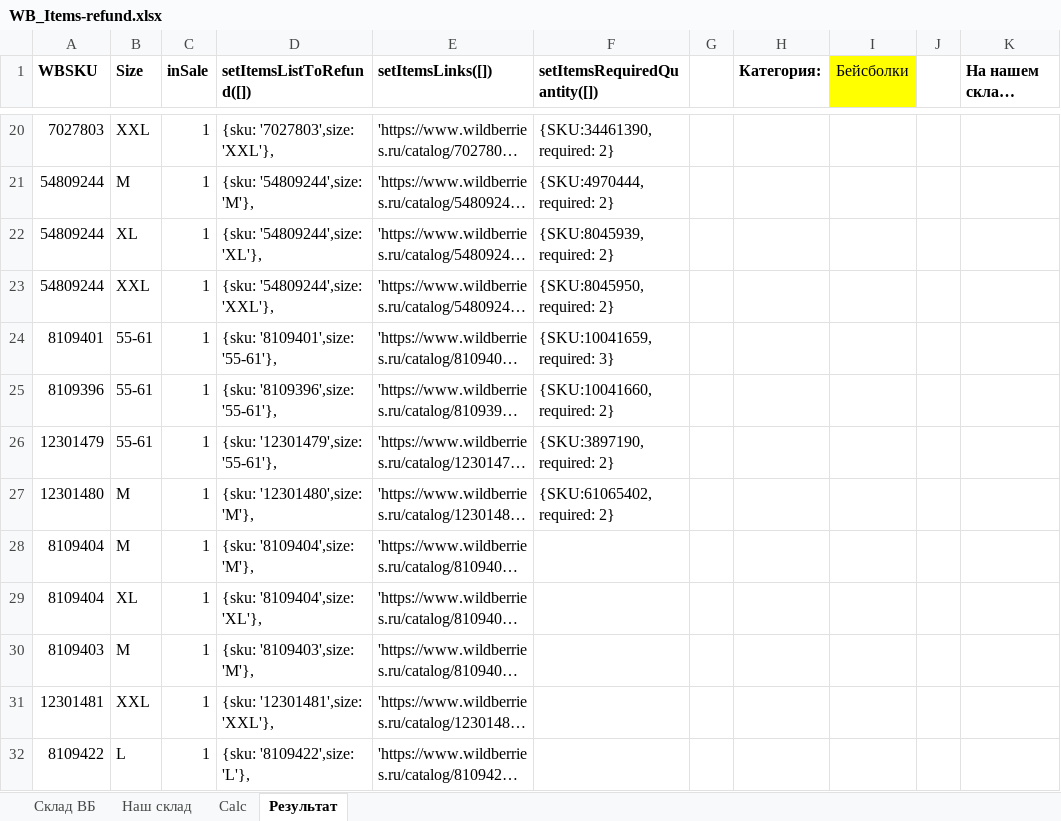
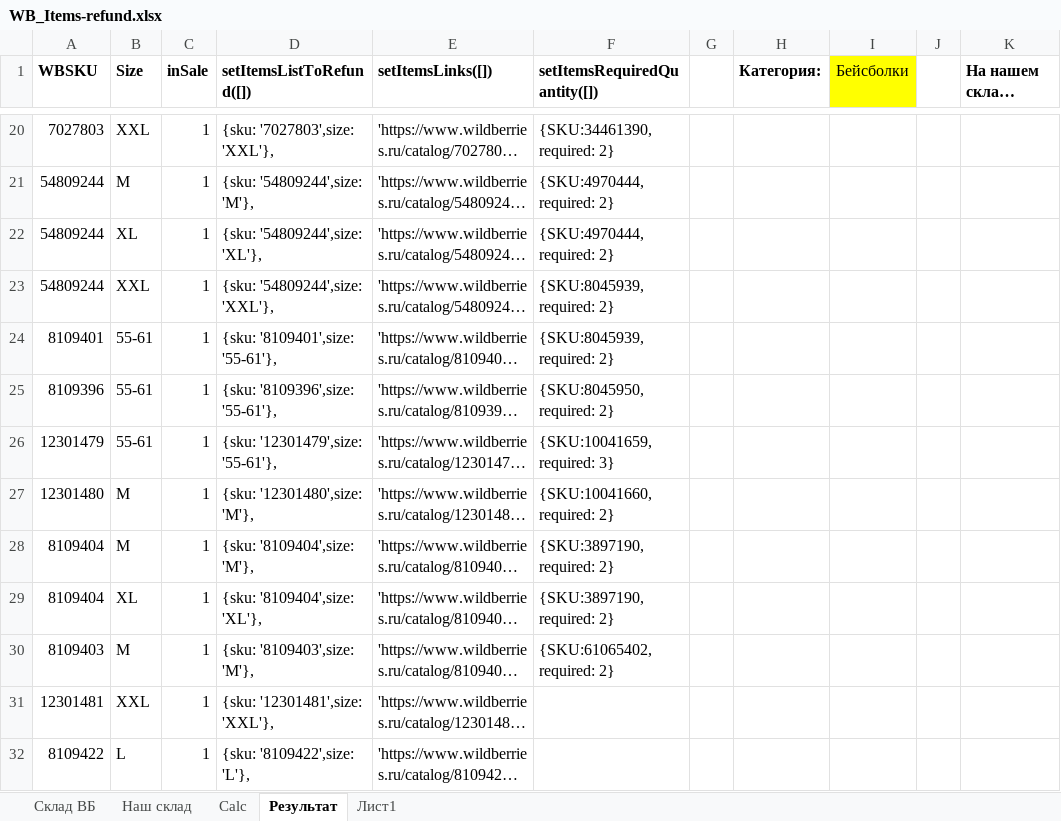
Before and after one commit to seyanaracore/HatsAndCaps, an Excel workbook: Wildberries/WB_Items-refund.xlsx, sheet Результат, drawn as a sheet; only a part is shown, gaps mark what is left out; long unchanged cells end in …; values as stored, in another font and other column widths than the file's, no borders; conditional formats not drawn; the diff names each change by its address in the sheet, - before the commit and + after, or states it on an @@ line.

Commit message:
Wb Return items table upd

```diff
--- a/Wildberries/WB_Items-refund.xlsx (sheet Результат)
+++ b/Wildberries/WB_Items-refund.xlsx (sheet Результат)
+sheet tab: Лист1
-F22 (setItemsRequiredQuantity([])): {SKU:8045939, required: 2}
+F22 (setItemsRequiredQuantity([])): {SKU:4970444, required: 2}
-F23 (setItemsRequiredQuantity([])): {SKU:8045950, required: 2}
+F23 (setItemsRequiredQuantity([])): {SKU:8045939, required: 2}
-F24 (setItemsRequiredQuantity([])): {SKU:10041659, required: 3}
+F24 (setItemsRequiredQuantity([])): {SKU:8045939, required: 2}
-F25 (setItemsRequiredQuantity([])): {SKU:10041660, required: 2}
+F25 (setItemsRequiredQuantity([])): {SKU:8045950, required: 2}
-F26 (setItemsRequiredQuantity([])): {SKU:3897190, required: 2}
+F26 (setItemsRequiredQuantity([])): {SKU:10041659, required: 3}
-F27 (setItemsRequiredQuantity([])): {SKU:61065402, required: 2}
+F27 (setItemsRequiredQuantity([])): {SKU:10041660, required: 2}
-F28:F29 (setItemsRequiredQuantity([])): (empty)
+F28:F29 (setItemsRequiredQuantity([])): {SKU:3897190, required: 2}
-F30 (setItemsRequiredQuantity([])): (empty)
+F30 (setItemsRequiredQuantity([])): {SKU:61065402, required: 2}
```
Also changed, not shown: sheet Calc.
